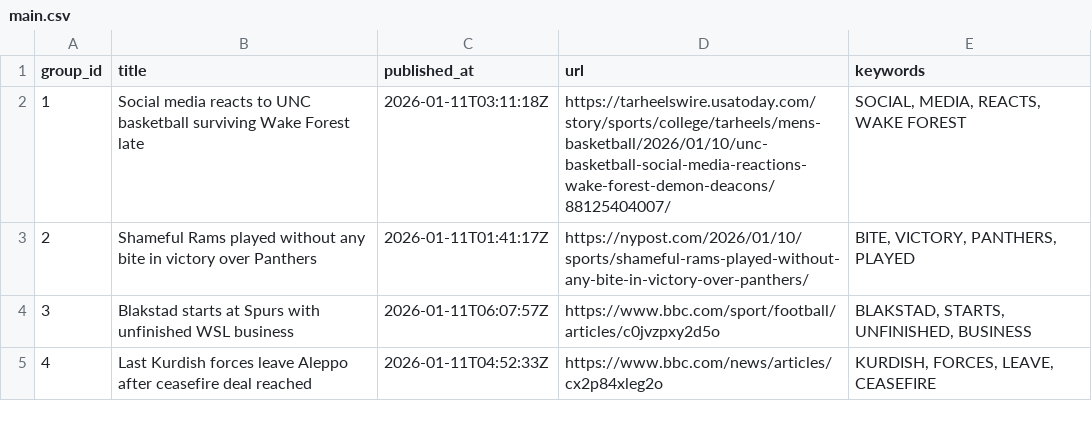
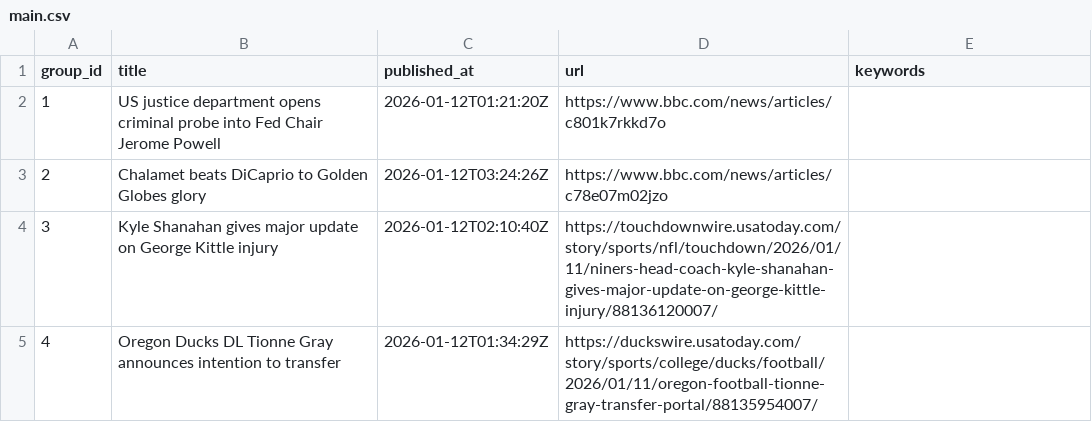
Before and after one commit to lileungws/whatsnews01, a CSV file: web/data/main.csv, drawn as a sheet.

Commit message:
Update news main.csv

```diff
--- a/web/data/main.csv
+++ b/web/data/main.csv
@@ -1,5 +1,5 @@
 group_id,title,published_at,url,keywords
-1,Social media reacts to UNC basketball surviving Wake Forest late,2026-01-11T03:11:18Z,https://tarheelswire.usatoday.com/story/sports/college/tarheels/mens-basketball/2026/01/10/unc-basketball-social-media-reactions-wake-forest-demon-deacons/88125404007/,"SOCIAL, MEDIA, REACTS, WAKE FOREST"
-2,Shameful Rams played without any bite in victory over Panthers,2026-01-11T01:41:17Z,https://nypost.com/2026/01/10/sports/shameful-rams-played-without-any-bite-in-victory-over-panthers/,"BITE, VICTORY, PANTHERS, PLAYED"
-3,Blakstad starts at Spurs with unfinished WSL business,2026-01-11T06:07:57Z,https://www.bbc.com/sport/football/articles/c0jvzpxy2d5o,"BLAKSTAD, STARTS, UNFINISHED, BUSINESS"
-4,Last Kurdish forces leave Aleppo after ceasefire deal reached,2026-01-11T04:52:33Z,https://www.bbc.com/news/articles/cx2p84xleg2o,"KURDISH, FORCES, LEAVE, CEASEFIRE"
+1,US justice department opens criminal probe into Fed Chair Jerome Powell,2026-01-12T01:21:20Z,https://www.bbc.com/news/articles/c801k7rkkd7o,
+2,Chalamet beats DiCaprio to Golden Globes glory,2026-01-12T03:24:26Z,https://www.bbc.com/news/articles/c78e07m02jzo,
+3,Kyle Shanahan gives major update on George Kittle injury,2026-01-12T02:10:40Z,https://touchdownwire.usatoday.com/story/sports/nfl/touchdown/2026/01/11/niners-head-coach-kyle-shanahan-gives-major-update-on-george-kittle-injury/88136120007/,
+4,Oregon Ducks DL Tionne Gray announces intention to transfer,2026-01-12T01:34:29Z,https://duckswire.usatoday.com/story/sports/college/ducks/football/2026/01/11/oregon-football-tionne-gray-transfer-portal/88135954007/,
```
